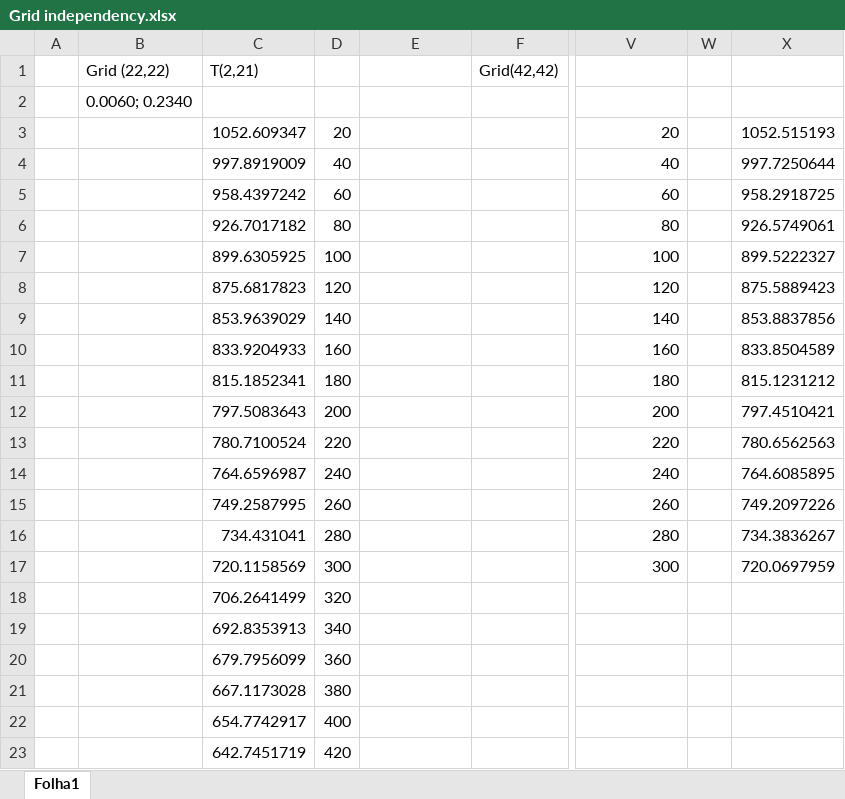
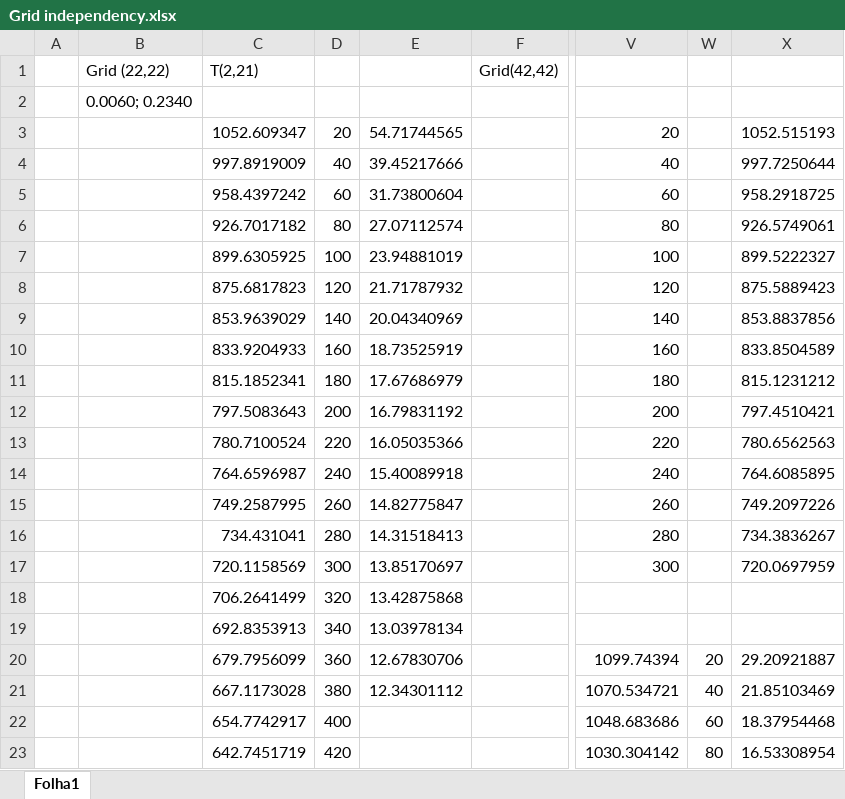
Before and after one commit to Francisco-24/TCal, an Excel workbook: Projeto/Grid independency.xlsx, sheet Folha1, drawn as a sheet; only a part is shown, gaps mark what is left out; values as stored, in another font and other column widths than the file's, no borders; the diff covers the shown part only; the diff names each change by its address in the sheet, - before the commit and + after, or states it on an @@ line.

```diff
--- a/Projeto/Grid independency.xlsx (sheet Folha1)
+++ b/Projeto/Grid independency.xlsx (sheet Folha1)
-E3: (empty)
+E3: 54.71744565
-E4: (empty)
+E4: 39.45217666
-E5: (empty)
+E5: 31.73800604
-E6: (empty)
+E6: 27.07112574
-E7: (empty)
+E7: 23.94881019
-E8: (empty)
+E8: 21.71787932
-E9: (empty)
+E9: 20.04340969
-E10: (empty)
+E10: 18.73525919
-E11: (empty)
+E11: 17.67686979
-E12: (empty)
+E12: 16.79831192
-E13: (empty)
+E13: 16.05035366
-E14: (empty)
+E14: 15.40089918
-E15: (empty)
+E15: 14.82775847
-E16: (empty)
+E16: 14.31518413
-E17: (empty)
+E17: 13.85170697
-E18: (empty)
+E18: 13.42875868
-E19: (empty)
+E19: 13.03978134
-E20: (empty)
+E20: 12.67830706
-V20: (empty)
+V20: 1099.74394
-W20: (empty)
+W20: 20
-X20: (empty)
+X20: 29.20921887
-E21: (empty)
+E21: 12.34301112
-V21: (empty)
+V21: 1070.534721
-W21: (empty)
+W21: 40
-X21: (empty)
+X21: 21.85103469
-V22: (empty)
+V22: 1048.683686
-W22: (empty)
+W22: 60
-X22: (empty)
+X22: 18.37954468
-V23: (empty)
+V23: 1030.304142
-W23: (empty)
+W23: 80
-X23: (empty)
+X23: 16.53308954
```
Also changed, not shown: 606 edited cells elsewhere in this sheet, 2 other files.
